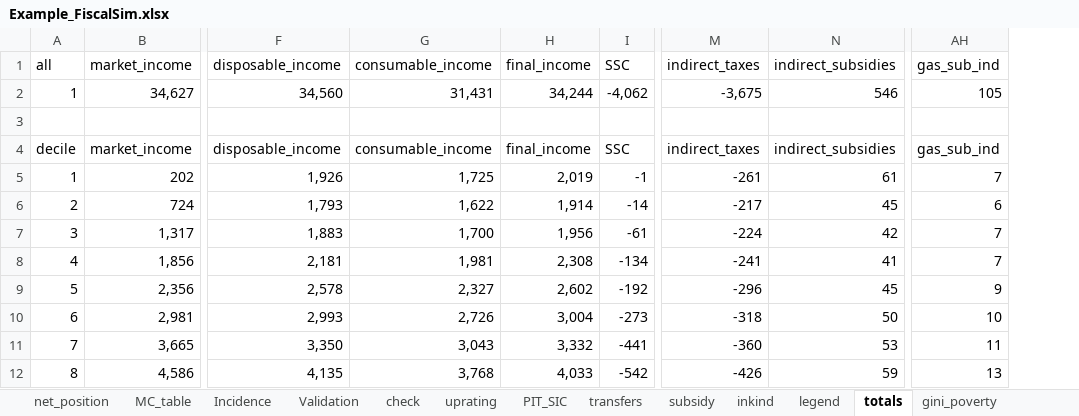
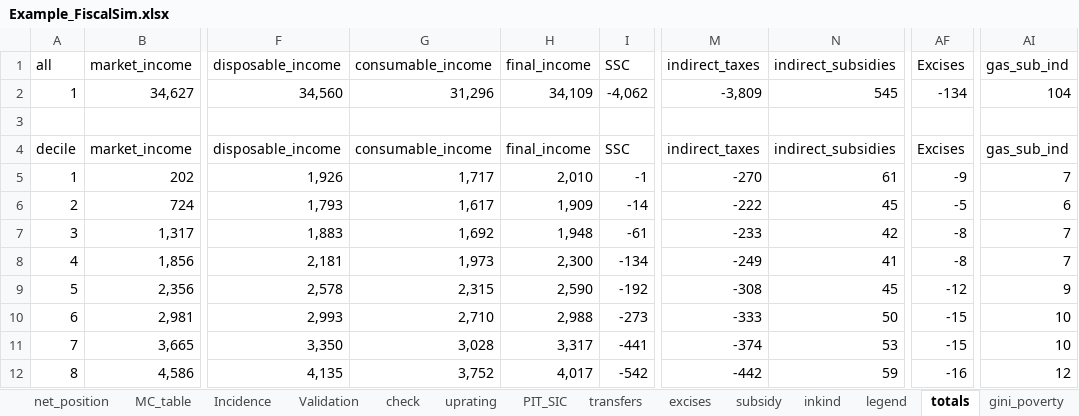
Before and after one commit to wbEPL/Example_FiscalSim, an Excel workbook: 03.Tool/Example_FiscalSim.xlsx, sheet totals, drawn as a sheet; only a part is shown, gaps mark what is left out; values as stored, in another font and other column widths than the file's, no borders; addresses are those after the commit; the diff covers the shown part only; the diff names each change by its address in the sheet, - before the commit and + after, or states it on an @@ line.

Commit message:
Adding excises to the code

```diff
--- a/03.Tool/Example_FiscalSim.xlsx (sheet totals)
+++ b/03.Tool/Example_FiscalSim.xlsx (sheet totals)
+sheet tab: excises
+column AF (Excises), rows 2-12: -134 |  | Excises | -9 | -5 | -8 | -8 | -12 | -15 | -15 | -16
-G2 (consumable_income): 31,431
+G2 (consumable_income): 31,296
-H2 (final_income): 34,244
+H2 (final_income): 34,109
-M2 (indirect_taxes): -3,675
+M2 (indirect_taxes): -3,809
-N2 (indirect_subsidies): 546
+N2 (indirect_subsidies): 545
-AI2 (gas_sub_ind): 105
+AI2 (gas_sub_ind): 104
-G5 (consumable_income): 1,725
+G5 (consumable_income): 1,717
-H5 (final_income): 2,019
+H5 (final_income): 2,010
-M5 (indirect_taxes): -261
+M5 (indirect_taxes): -270
-G6 (consumable_income): 1,622
+G6 (consumable_income): 1,617
-H6 (final_income): 1,914
+H6 (final_income): 1,909
-M6 (indirect_taxes): -217
+M6 (indirect_taxes): -222
-G7 (consumable_income): 1,700
+G7 (consumable_income): 1,692
-H7 (final_income): 1,956
+H7 (final_income): 1,948
-M7 (indirect_taxes): -224
+M7 (indirect_taxes): -233
-G8 (consumable_income): 1,981
+G8 (consumable_income): 1,973
-H8 (final_income): 2,308
+H8 (final_income): 2,300
-M8 (indirect_taxes): -241
+M8 (indirect_taxes): -249
-G9 (consumable_income): 2,327
+G9 (consumable_income): 2,315
-H9 (final_income): 2,602
+H9 (final_income): 2,590
-M9 (indirect_taxes): -296
+M9 (indirect_taxes): -308
-G10 (consumable_income): 2,726
+G10 (consumable_income): 2,710
-H10 (final_income): 3,004
+H10 (final_income): 2,988
-M10 (indirect_taxes): -318
+M10 (indirect_taxes): -333
-G11 (consumable_income): 3,043
+G11 (consumable_income): 3,028
-H11 (final_income): 3,332
+H11 (final_income): 3,317
-M11 (indirect_taxes): -360
+M11 (indirect_taxes): -374
-AI11 (gas_sub_ind): 11
+AI11 (gas_sub_ind): 10
-G12 (consumable_income): 3,768
+G12 (consumable_income): 3,752
-H12 (final_income): 4,033
+H12 (final_income): 4,017
-M12 (indirect_taxes): -426
+M12 (indirect_taxes): -442
-AI12 (gas_sub_ind): 13
+AI12 (gas_sub_ind): 12
```
Also changed, not shown: 3 added rows, 3 removed rows and 219 edited cells elsewhere in this sheet, sheet net_position, sheet all, sheet MC_table, sheet MC, sheet Parameters, sheet Incidence, 6 more sheets, hidden cells, charts or pictures, 4 other files.
